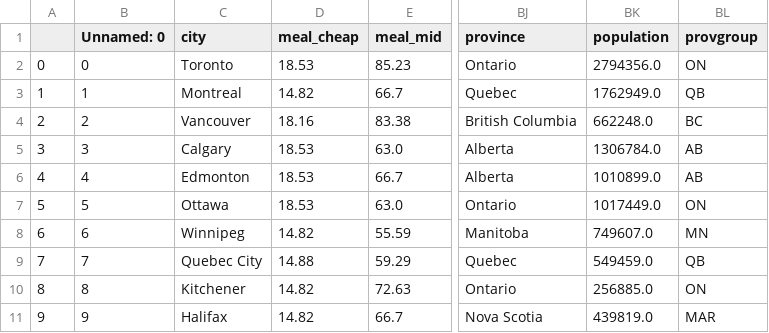
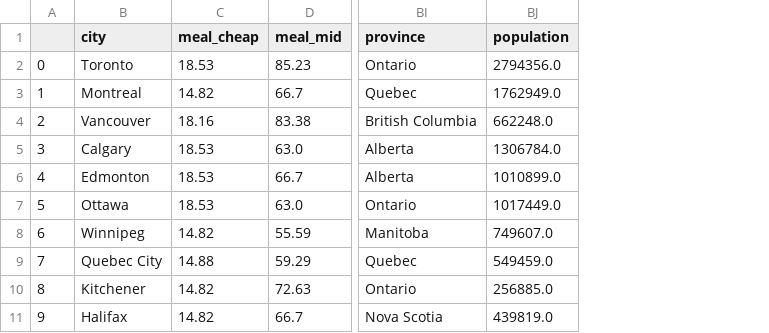
Before and after one commit to freinric/Dashboard_Cost-of-living, a CSV file: data/processed/data.csv, drawn as a sheet; only a part is shown, gaps mark what is left out; the diff names each change by its address in the sheet, - before the commit and + after, or states it on an @@ line.

Commit message:
Revert "add provgroup col to data"
This reverts commit 6df443de5be64d1f4271027aa77f287f9ab41108.

```diff
--- a/data/processed/data.csv
+++ b/data/processed/data.csv
-column B (Unnamed: 0), rows 2-11: 0 | 1 | 2 | 3 | 4 | 5 | 6 | 7 | 8 | 9
-column BL (provgroup), rows 2-11: ON | QB | BC | AB | AB | ON | MN | QB | ON | MAR
```
